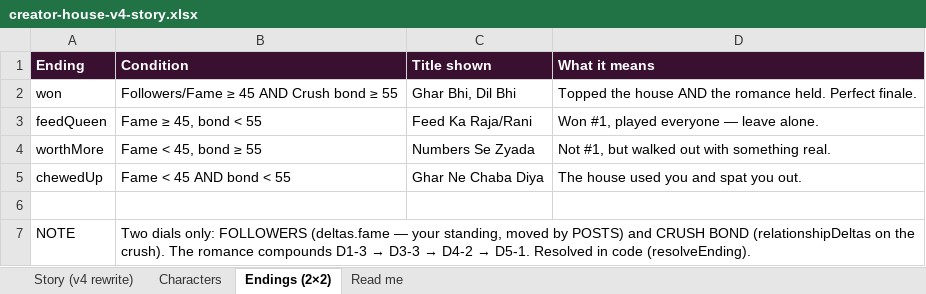
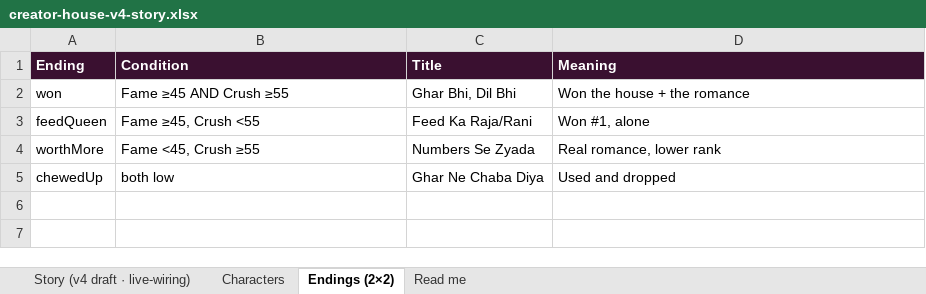
Before and after one commit to kathastoriesint-lab/lore, an Excel workbook: docs/creator-house-v4-story.xlsx, sheet Endings (2×2), drawn as a sheet; values as stored, in another font and other column widths than the file's, no borders; the diff names each change by its address in the sheet, - before the commit and + after, or states it on an @@ line.

```diff
--- a/docs/creator-house-v4-story.xlsx (sheet Endings (2×2))
+++ b/docs/creator-house-v4-story.xlsx (sheet Endings (2×2))
-sheet tab: Story (v4 rewrite)
+sheet tab: Story (v4 draft · live-wiring)
-C1: Title shown
+C1: Title
-D1: What it means
+D1: Meaning
-B2 (Condition): Followers/Fame ≥ 45 AND Crush bond ≥ 55
+B2 (Condition): Fame ≥45 AND Crush ≥55
-D2 (Meaning): Topped the house AND the romance held. Perfect finale.
+D2 (Meaning): Won the house + the romance
-B3 (Condition): Fame ≥ 45, bond < 55
+B3 (Condition): Fame ≥45, Crush <55
-D3 (Meaning): Won #1, played everyone — leave alone.
+D3 (Meaning): Won #1, alone
-B4 (Condition): Fame < 45, bond ≥ 55
+B4 (Condition): Fame <45, Crush ≥55
-D4 (Meaning): Not #1, but walked out with something real.
+D4 (Meaning): Real romance, lower rank
-B5 (Condition): Fame < 45 AND bond < 55
+B5 (Condition): both low
-D5 (Meaning): The house used you and spat you out.
+D5 (Meaning): Used and dropped
-row 6: (empty)
-row 7: NOTE | Two dials only: FOLLOWERS (deltas.fame — your standing, moved by POSTS) and CRUSH BOND (relationshipDeltas on the crush). The romance compounds D1-3 → D3-3 → D4-2 → D5-1. Resolved in code (resolveEnding).
```
Also changed, not shown: sheet Story (v4 draft · live-wiring), sheet Characters, sheet Read me.
